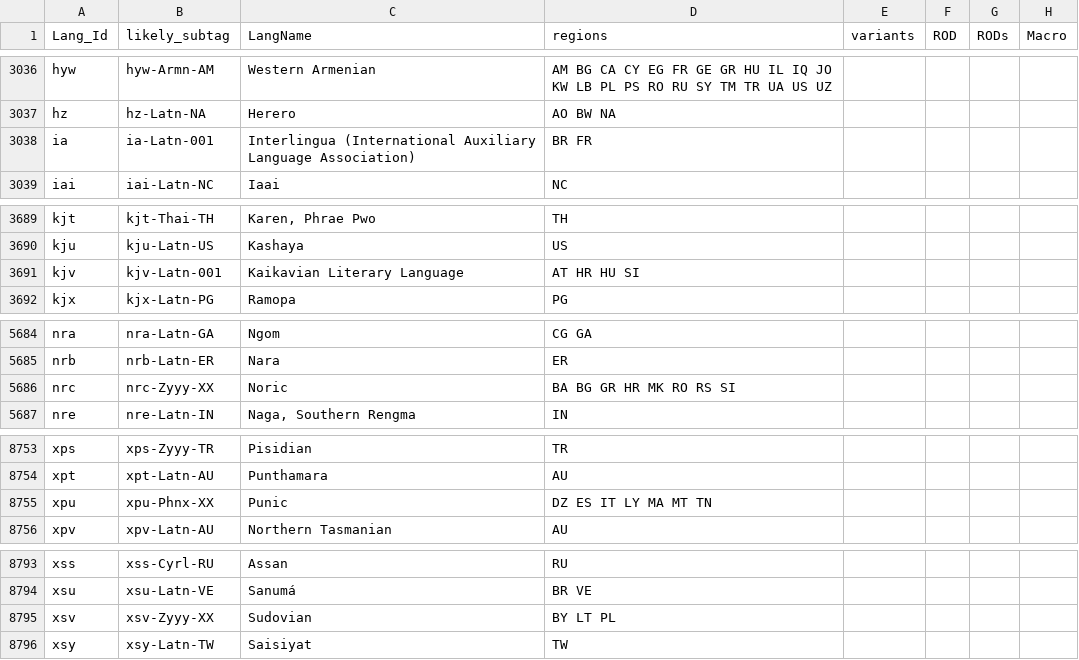
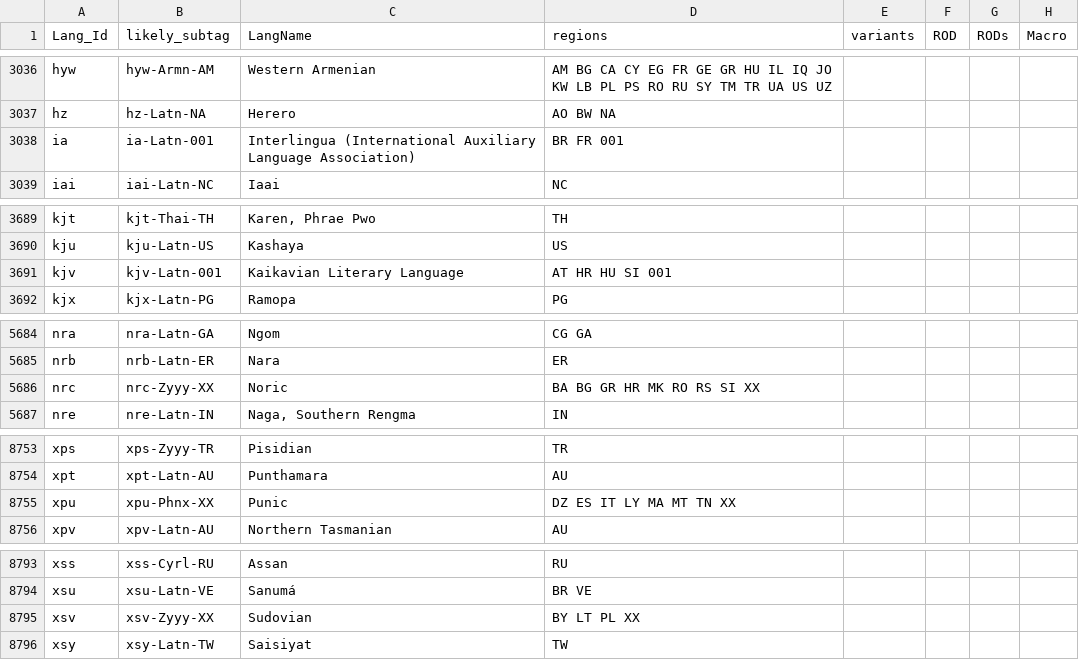
Before and after one commit to silnrsi/langtags, a CSV file: source/langtags.csv, drawn as a sheet; only a part is shown, gaps mark what is left out; the diff covers the shown part only; the diff names each change by its address in the sheet, - before the commit and + after, or states it on an @@ line.

Commit message:
Add 001 and XX to some regions.

```diff
--- a/source/langtags.csv
+++ b/source/langtags.csv
-D3038 (regions): BR FR
+D3038 (regions): BR FR 001
-D3691 (regions): AT HR HU SI
+D3691 (regions): AT HR HU SI 001
-D5686 (regions): BA BG GR HR MK RO RS SI
+D5686 (regions): BA BG GR HR MK RO RS SI XX
-D8755 (regions): DZ ES IT LY MA MT TN
+D8755 (regions): DZ ES IT LY MA MT TN XX
-D8795 (regions): BY LT PL
+D8795 (regions): BY LT PL XX
```
Also changed, not shown: 3 edited cells elsewhere in this file.
